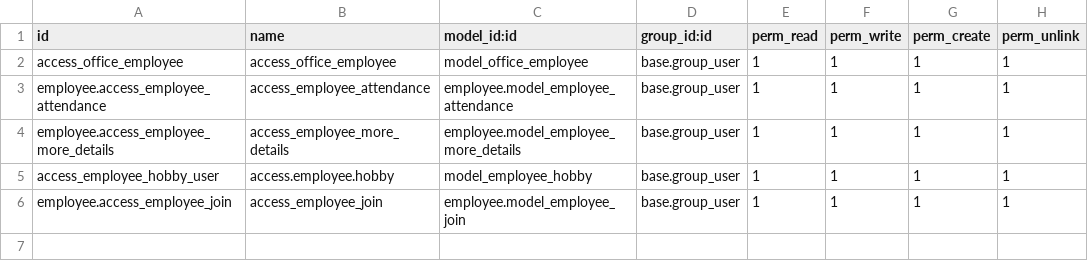
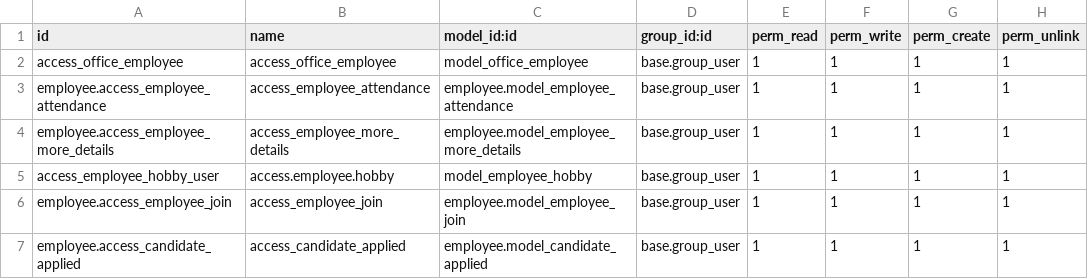
Before and after one commit to vivaan19/odoo-oms, a CSV file: Office_Management_Odoo/employee/security/ir.model.access.csv, drawn as a sheet; the diff names each change by its address in the sheet, - before the commit and + after, or states it on an @@ line.

```diff
--- a/Office_Management_Odoo/employee/security/ir.model.access.csv
+++ b/Office_Management_Odoo/employee/security/ir.model.access.csv
+row 7: employee.access_candidate_applied | access_candidate_applied | employee.model_candidate_applied | base.group_user | 1 | 1 | 1 | 1
```
Also changed, not shown: 7 other files.
